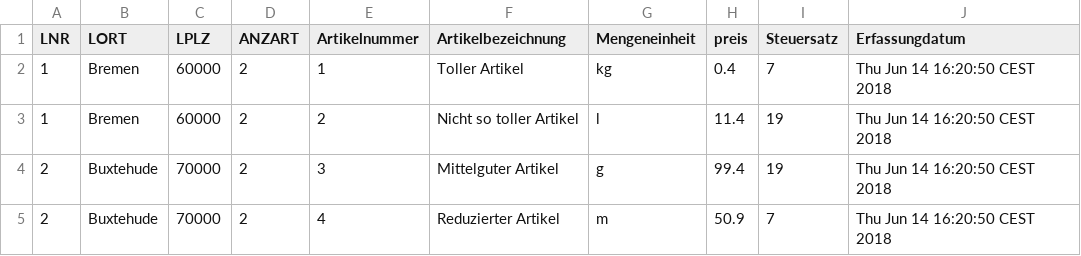
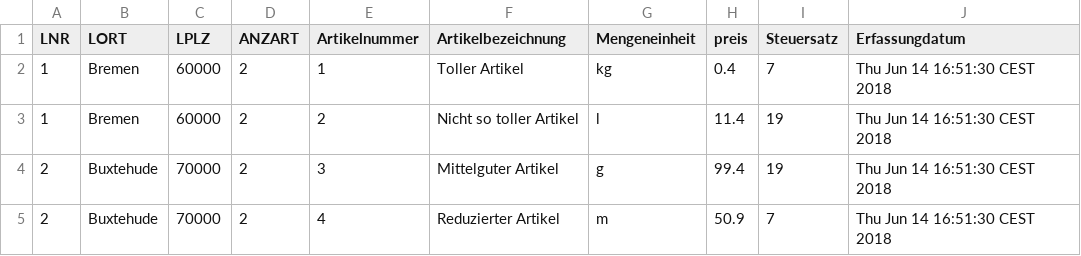
Before and after one commit to Endlesscrafter/CouchDBPrak, a CSV file: LAGER.CSV, drawn as a sheet.

```diff
--- a/LAGER.CSV
+++ b/LAGER.CSV
@@ -1,5 +1,5 @@
 LNR,LORT,LPLZ,ANZART,Artikelnummer,Artikelbezeichnung,Mengeneinheit,preis,Steuersatz,Erfassungdatum
-1,Bremen,60000,2,1,Toller Artikel,kg,0.4,7,Thu Jun 14 16:20:50 CEST 2018
-1,Bremen,60000,2,2,Nicht so toller Artikel,l,11.4,19,Thu Jun 14 16:20:50 CEST 2018
-2,Buxtehude,70000,2,3,Mittelguter Artikel,g,99.4,19,Thu Jun 14 16:20:50 CEST 2018
-2,Buxtehude,70000,2,4,Reduzierter Artikel,m,50.9,7,Thu Jun 14 16:20:50 CEST 2018
+1,Bremen,60000,2,1,Toller Artikel,kg,0.4,7,Thu Jun 14 16:51:30 CEST 2018
+1,Bremen,60000,2,2,Nicht so toller Artikel,l,11.4,19,Thu Jun 14 16:51:30 CEST 2018
+2,Buxtehude,70000,2,3,Mittelguter Artikel,g,99.4,19,Thu Jun 14 16:51:30 CEST 2018
+2,Buxtehude,70000,2,4,Reduzierter Artikel,m,50.9,7,Thu Jun 14 16:51:30 CEST 2018
```
Also changed, not shown: 4 other files.
